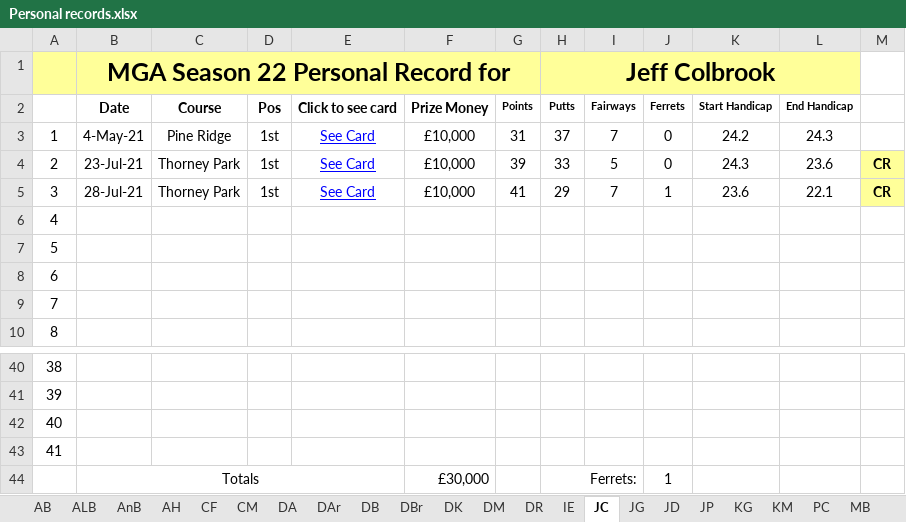
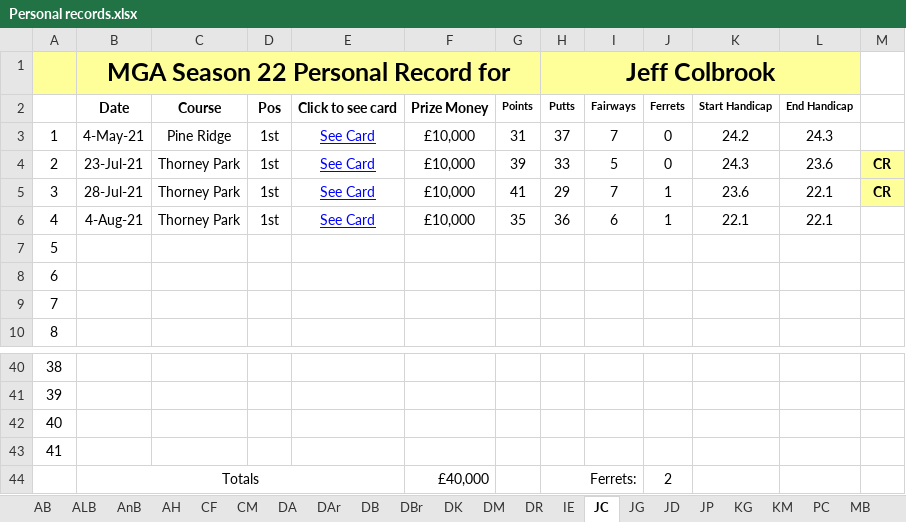
Before and after one commit to Melbage/melbagesite.github.io, an Excel workbook: mgatour/season22/Personal records.xlsx, sheet JC, drawn as a sheet; only a part is shown, gaps mark what is left out; values as stored, in another font and other column widths than the file's, no borders; the diff names each change by its address in the sheet, - before the commit and + after, or states it on an @@ line.

```diff
--- a/mgatour/season22/Personal records.xlsx (sheet JC)
+++ b/mgatour/season22/Personal records.xlsx (sheet JC)
-B6: (empty)
+B6: 4-Aug-21
-C6: (empty)
+C6: Thorney Park
-D6: (empty)
+D6: 1st
-E6: (empty)
+E6: See Card
-F6: (empty)
+F6: £10,000
-G6: (empty)
+G6: 35
-H6 (Jeff Colbrook): (empty)
+H6 (Jeff Colbrook): 36
-I6: (empty)
+I6: 6
-J6: (empty)
+J6: 1
-K6: (empty)
+K6: 22.1
-L6: (empty)
+L6: 22.1
-F44: £30,000
+F44: £40,000
-J44: 1
+J44: 2
```
Also changed, not shown: sheet PC, sheet DR, sheet RT, 14 other files.
